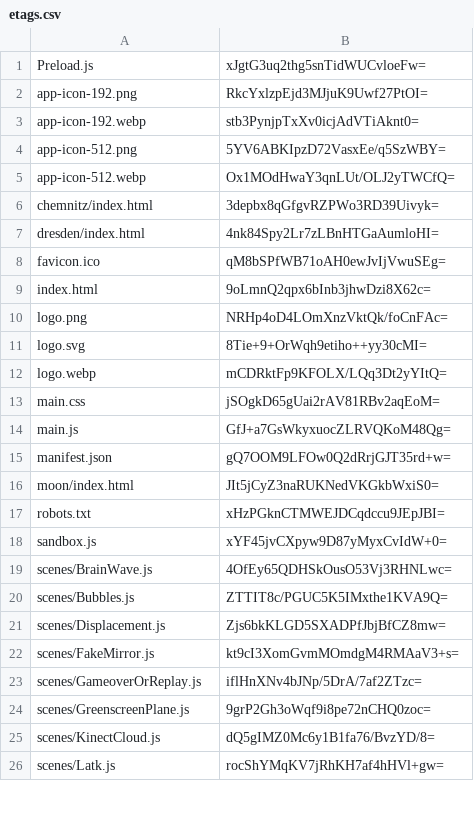
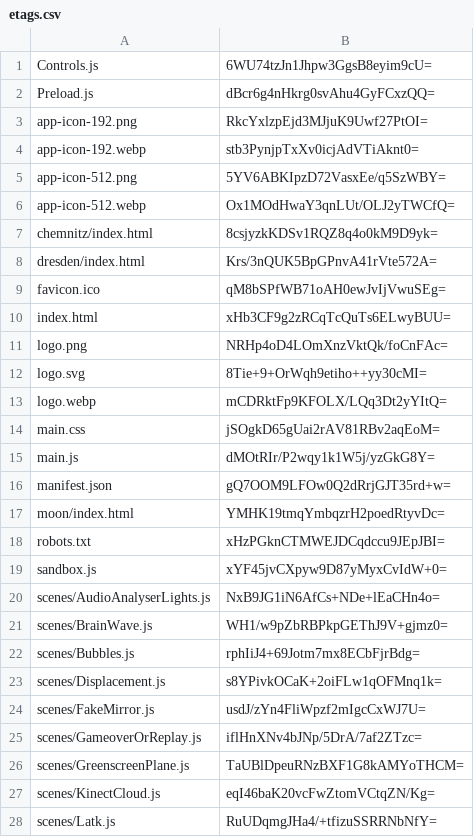
Before and after one commit to artificialmuseum/artificialmuseum.com, a CSV file: docs/etags.csv, drawn as a sheet; only a part is shown; the diff covers the shown part only.

```diff
--- a/docs/etags.csv
+++ b/docs/etags.csv
@@ -1,2 +1,3 @@
-Preload.js,xJgtG3uq2thg5snTidWUCvloeFw=
+Controls.js,6WU74tzJn1Jhpw3GgsB8eyim9cU=
+Preload.js,dBcr6g4nHkrg0svAhu4GyFCxzQQ=
 app-icon-192.png,RkcYxlzpEjd3MJjuK9Uwf27PtOI=
@@ -5,6 +6,6 @@ app-icon-512.png,5YV6ABKIpzD72VasxEe/q5SzWBY=
 app-icon-512.webp,Ox1MOdHwaY3qnLUt/OLJ2yTWCfQ=
-chemnitz/index.html,3depbx8qGfgvRZPWo3RD39Uivyk=
-dresden/index.html,4nk84Spy2Lr7zLBnHTGaAumloHI=
+chemnitz/index.html,8csjyzkKDSv1RQZ8q4o0kM9D9yk=
+dresden/index.html,Krs/3nQUK5BpGPnvA41rVte572A=
 favicon.ico,qM8bSPfWB71oAH0ewJvIjVwuSEg=
-index.html,9oLmnQ2qpx6bInb3jhwDzi8X62c=
+index.html,xHb3CF9g2zRCqTcQuTs6ELwyBUU=
 logo.png,NRHp4oD4LOmXnzVktQk/foCnFAc=
@@ -13,14 +14,15 @@ logo.webp,mCDRktFp9KFOLX/LQq3Dt2yYItQ=
 main.css,jSOgkD65gUai2rAV81RBv2aqEoM=
-main.js,GfJ+a7GsWkyxuocZLRVQKoM48Qg=
+main.js,dMOtRIr/P2wqy1k1W5j/yzGkG8Y=
 manifest.json,gQ7OOM9LFOw0Q2dRrjGJT35rd+w=
-moon/index.html,JIt5jCyZ3naRUKNedVKGkbWxiS0=
+moon/index.html,YMHK19tmqYmbqzrH2poedRtyvDc=
 robots.txt,xHzPGknCTMWEJDCqdccu9JEpJBI=
 sandbox.js,xYF45jvCXpyw9D87yMyxCvIdW+0=
-scenes/BrainWave.js,4OfEy65QDHSkOusO53Vj3RHNLwc=
-scenes/Bubbles.js,ZTTIT8c/PGUC5K5IMxthe1KVA9Q=
-scenes/Displacement.js,Zjs6bkKLGD5SXADPfJbjBfCZ8mw=
-scenes/FakeMirror.js,kt9cI3XomGvmMOmdgM4RMAaV3+s=
+scenes/AudioAnalyserLights.js,NxB9JG1iN6AfCs+NDe+lEaCHn4o=
+scenes/BrainWave.js,WH1/w9pZbRBPkpGEThJ9V+gjmz0=
+scenes/Bubbles.js,rphIiJ4+69Jotm7mx8ECbFjrBdg=
+scenes/Displacement.js,s8YPivkOCaK+2oiFLw1qOFMnq1k=
+scenes/FakeMirror.js,usdJ/zYn4FliWpzf2mIgcCxWJ7U=
 scenes/GameoverOrReplay.js,iflHnXNv4bJNp/5DrA/7af2ZTzc=
-scenes/GreenscreenPlane.js,9grP2Gh3oWqf9i8pe72nCHQ0zoc=
-scenes/KinectCloud.js,dQ5gIMZ0Mc6y1B1fa76/BvzYD/8=
-scenes/Latk.js,rocShYMqKV7jRhKH7af4hHVl+gw=
+scenes/GreenscreenPlane.js,TaUBlDpeuRNzBXF1G8kAMYoTHCM=
+scenes/KinectCloud.js,eqI46baK20vcFwZtomVCtqZN/Kg=
+scenes/Latk.js,RuUDqmgJHa4/+tfizuSSRRNbNfY=
```
Also changed, not shown: 6 edited cells elsewhere in this file, 42 other files.
